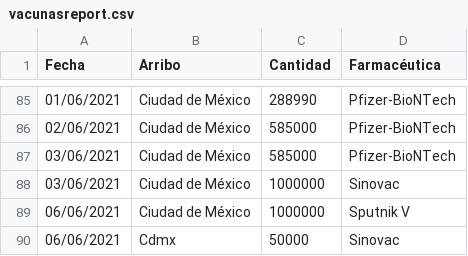
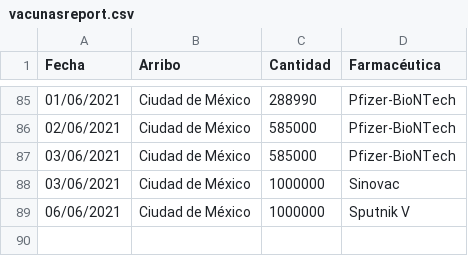
Before and after one commit to ssmdhdbindp/Vacunas, a CSV file: vacunasreport.csv, drawn as a sheet; only a part is shown, gaps mark what is left out.

Commit message:
Update vacunasreport.csv

```diff
--- a/vacunasreport.csv
+++ b/vacunasreport.csv
@@ -89,2 +89 @@ Fecha,Arribo,Cantidad,Farmacéutica
 06/06/2021,Ciudad de México,1000000,Sputnik V
-06/06/2021,Cdmx,50000,Sinovac
```
